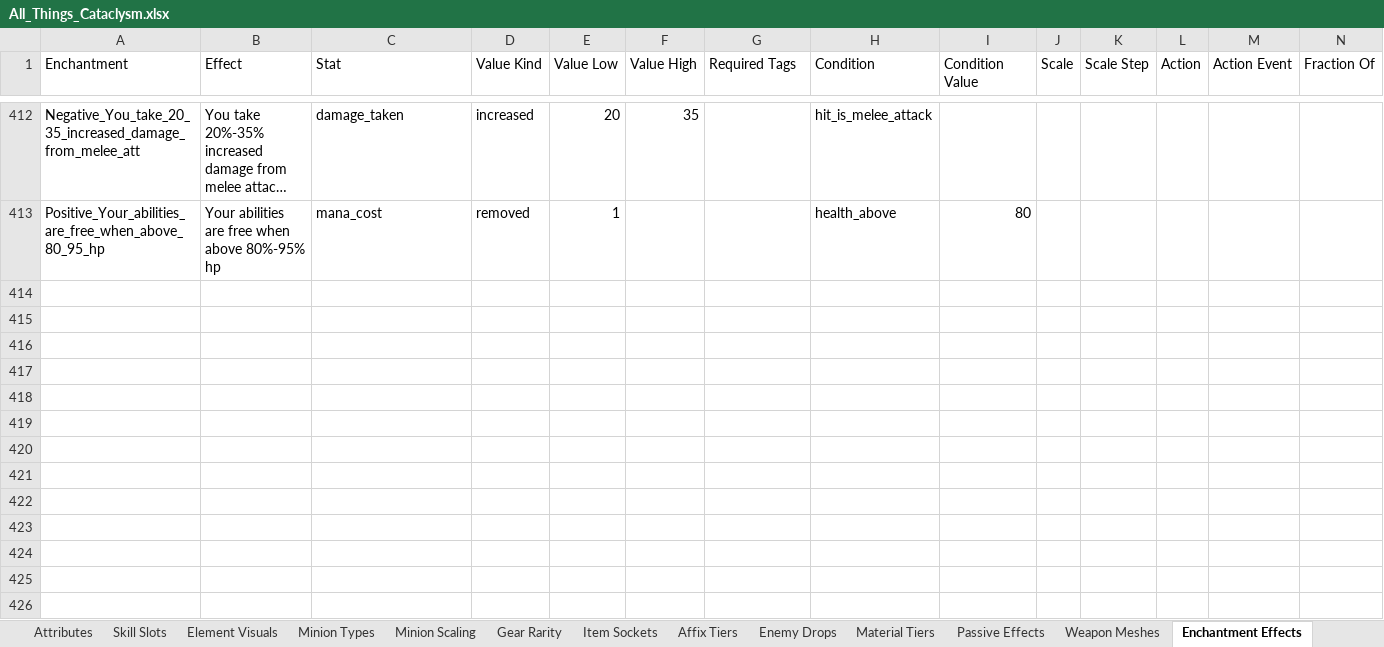
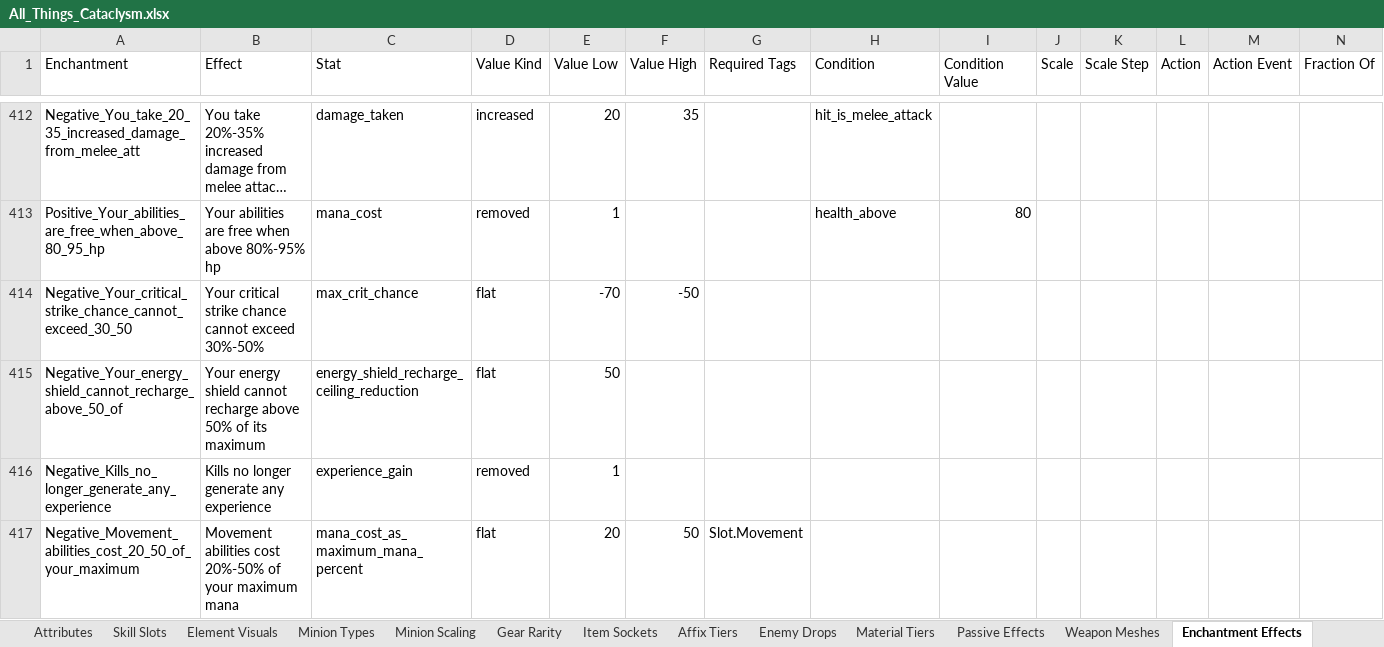
Before and after one commit to sdubois777/Cataclysm, an Excel workbook: docs/All_Things_Cataclysm.xlsx, sheet Enchantment Effects, drawn as a sheet; only a part is shown, gaps mark what is left out; long unchanged cells end in …; values as stored, in another font and other column widths than the file's, no borders; rows hold the shown columns only; the diff names each change by its address in the sheet, - before the commit and + after, or states it on an @@ line.

```diff
--- a/docs/All_Things_Cataclysm.xlsx (sheet Enchantment Effects)
+++ b/docs/All_Things_Cataclysm.xlsx (sheet Enchantment Effects)
+row 414: Negative_Your_critical_strike_chance_cannot_exceed_30_50 | Your critical strike chance cannot exceed 30%-50% | max_crit_chance | flat | -70 | -50
+row 415: Negative_Your_energy_shield_cannot_recharge_above_50_of | Your energy shield cannot recharge above 50% of its maximum | energy_shield_recharge_ceiling_reduction | flat | 50
+row 416: Negative_Kills_no_longer_generate_any_experience | Kills no longer generate any experience | experience_gain | removed | 1
+row 417: Negative_Movement_abilities_cost_20_50_of_your_maximum | Movement abilities cost 20%-50% of your maximum mana | mana_cost_as_maximum_mana_percent | flat | 20 | 50 | Slot.Movement
```
Also changed, not shown: 5 other files.
